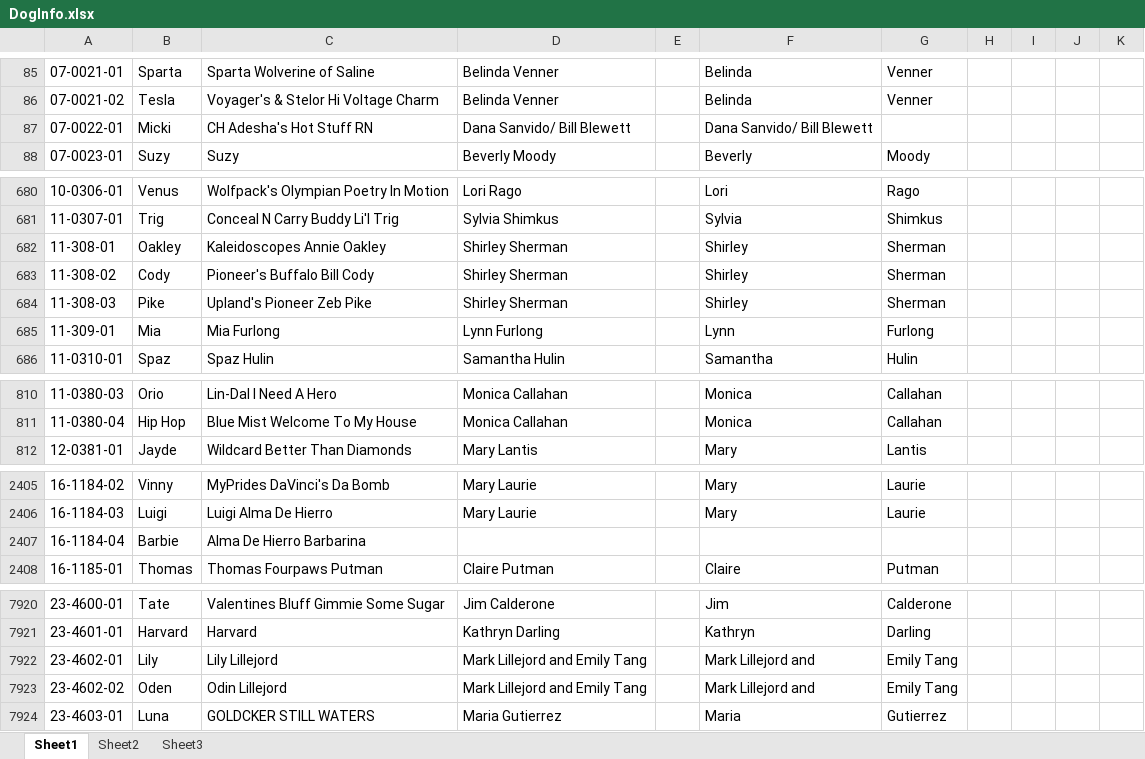
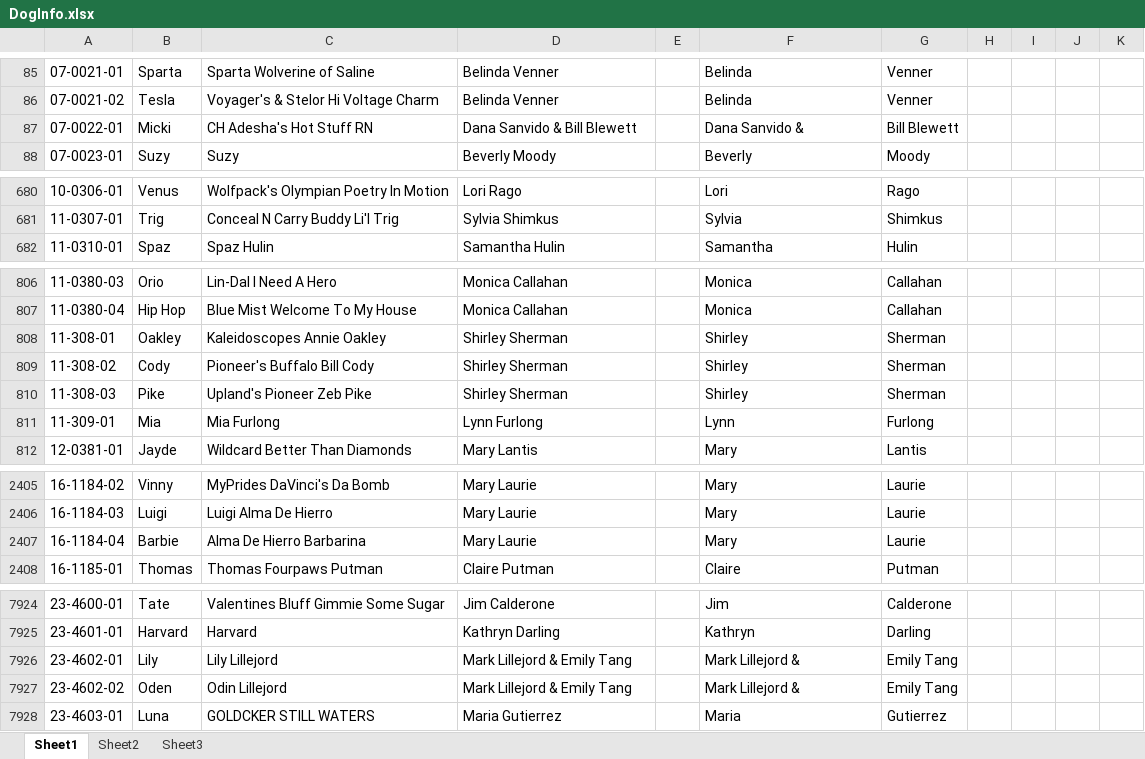
Before and after one commit to Cwagtracker/Tracker, an Excel workbook: DogInfo.xlsx, sheet Sheet1, drawn as a sheet; only a part is shown, gaps mark what is left out; values as stored, in another font and other column widths than the file's, no borders; charts and pictures and conditional formats not drawn; addresses are those after the commit; the diff covers the shown part only; the diff names each change by its address in the sheet, - before the commit and + after, or states it on an @@ line.

```diff
--- a/DogInfo.xlsx (sheet Sheet1)
+++ b/DogInfo.xlsx (sheet Sheet1)
-D87: Dana Sanvido/ Bill Blewett
+D87: Dana Sanvido & Bill Blewett
-F87: Dana Sanvido/ Bill Blewett
+F87: Dana Sanvido &
-G87: (empty)
+G87: Bill Blewett
@@ row 682 moved to row 808: 11-308-01 @@
@@ row 683 moved to row 809: 11-308-02 @@
@@ row 684 moved to row 810: 11-308-03 @@
@@ row 685 moved to row 811: 11-309-01 @@
-D2407: (empty)
+D2407: Mary Laurie
-F2407: (empty)
+F2407: Mary
-G2407: (empty)
+G2407: Laurie
-D7926:D7927: Mark Lillejord and Emily Tang
+D7926:D7927: Mark Lillejord & Emily Tang
-F7926:F7927: Mark Lillejord and
+F7926:F7927: Mark Lillejord &
```
Also changed, not shown: 1 added row, 1 removed row, 5 moved rows, 51 edited cells and cell formats elsewhere in this sheet, formulas that keep their value.
